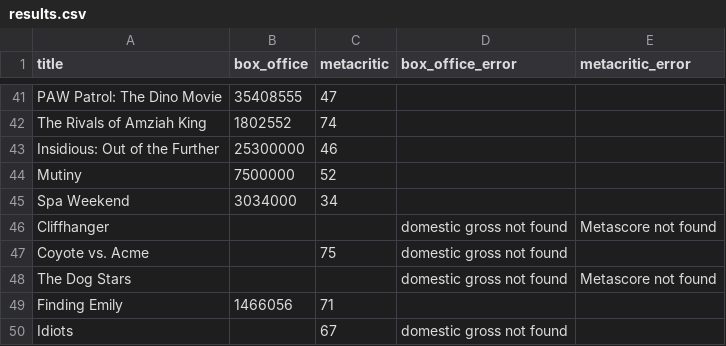
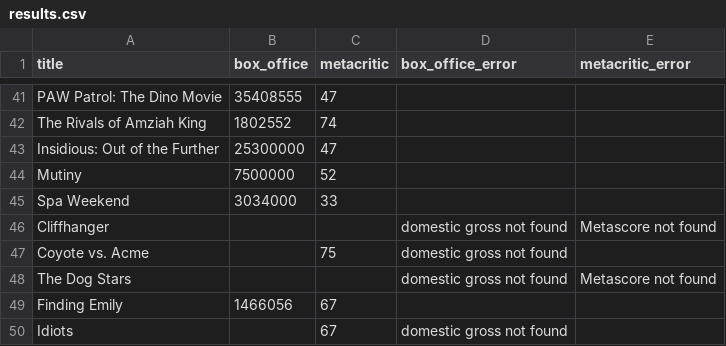
Before and after one commit to damonbayer/big-pic-preview, a CSV file: games/2026-summer/results.csv, drawn as a sheet; only a part is shown, gaps mark what is left out.

```diff
--- a/games/2026-summer/results.csv
+++ b/games/2026-summer/results.csv
@@ -42,5 +42,5 @@ PAW Patrol: The Dino Movie,35408555,47,,
 The Rivals of Amziah King,1802552,74,,
-Insidious: Out of the Further,25300000,46,,
+Insidious: Out of the Further,25300000,47,,
 Mutiny,7500000,52,,
-Spa Weekend,3034000,34,,
+Spa Weekend,3034000,33,,
 Cliffhanger,,,domestic gross not found,Metascore not found
@@ -48,3 +48,3 @@ Coyote vs. Acme,,75,domestic gross not found,
 The Dog Stars,,,domestic gross not found,Metascore not found
-Finding Emily,1466056,71,,
+Finding Emily,1466056,67,,
 Idiots,,67,domestic gross not found,
```
